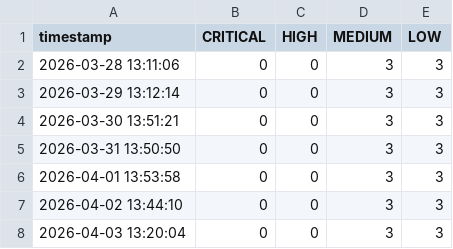
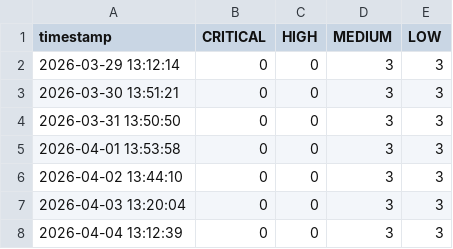
Before and after one commit to yzhura-edu/trivy-security-regression-demo, a CSV file: docs/data.csv, drawn as a sheet; removed rows and columns are numbered as before the commit, all else as after; the diff names each change by its address in the sheet, - before the commit and + after, or states it on an @@ line.

```diff
--- a/docs/data.csv
+++ b/docs/data.csv
-row 2: 2026-03-28 13:11:06 | 0 | 0 | 3 | 3
+row 8: 2026-04-04 13:12:39 | 0 | 0 | 3 | 3
```
